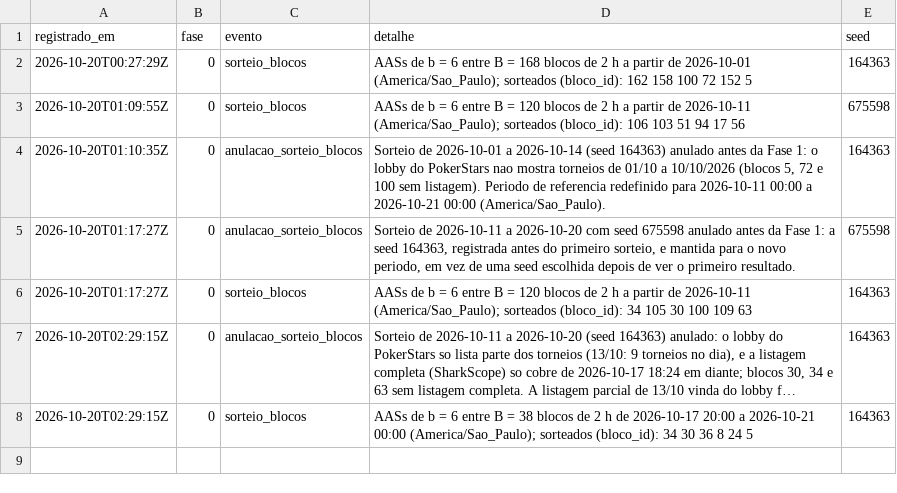
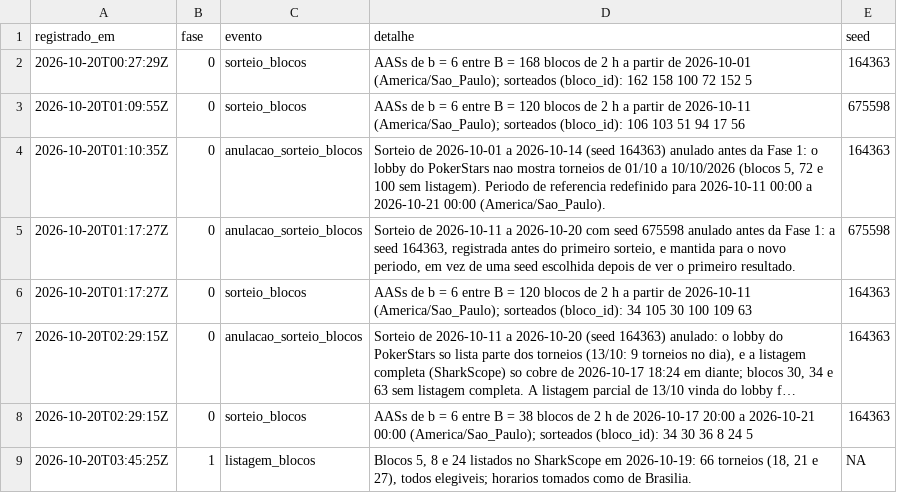
Before and after one commit to AFurlanTeixeira/amostragem-poker-online, a CSV file: data/raw/sharkscope/log_coleta.csv, drawn as a sheet; long unchanged cells end in …; the diff names each change by its address in the sheet, - before the commit and + after, or states it on an @@ line.

Commit message:
Fase 1: listagem dos blocos 5, 8 e 24
66 torneios listados no SharkScope em 19/10/2026 (18, 21 e 27 por bloco),
todos elegiveis. O formato de cada torneio (Hyper, 6-max, Bounty Builder
etc.) foi para observacao, e os horarios foram tomados como de Brasilia.

```diff
--- a/data/raw/sharkscope/log_coleta.csv
+++ b/data/raw/sharkscope/log_coleta.csv
+row 9: 2026-10-20T03:45:25Z | 1 | listagem_blocos | Blocos 5, 8 e 24 listados no SharkScope em 2026-10-19: 66 torneios (18, 21 e 27), todos elegiveis; horarios tomados como de Brasilia. | NA
```
Also changed, not shown: 1 other file.
